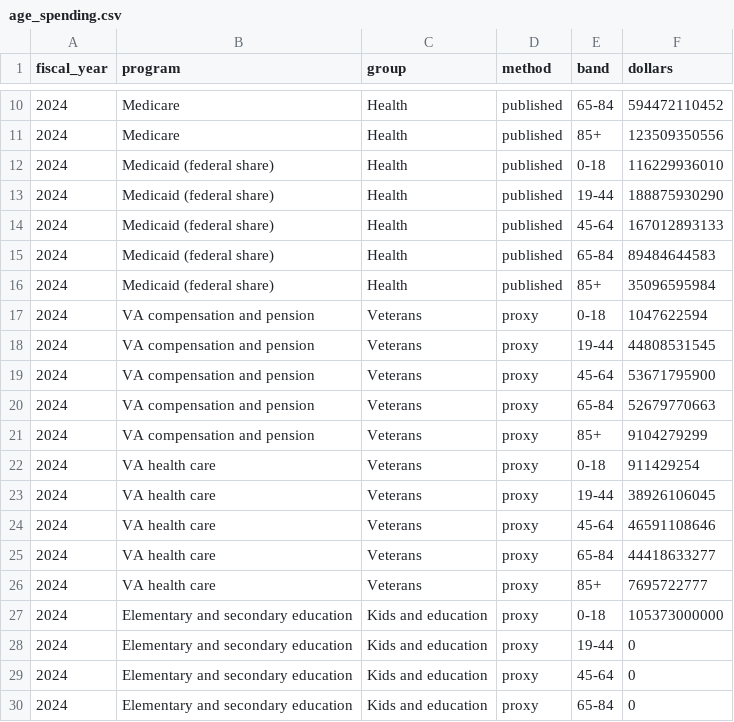
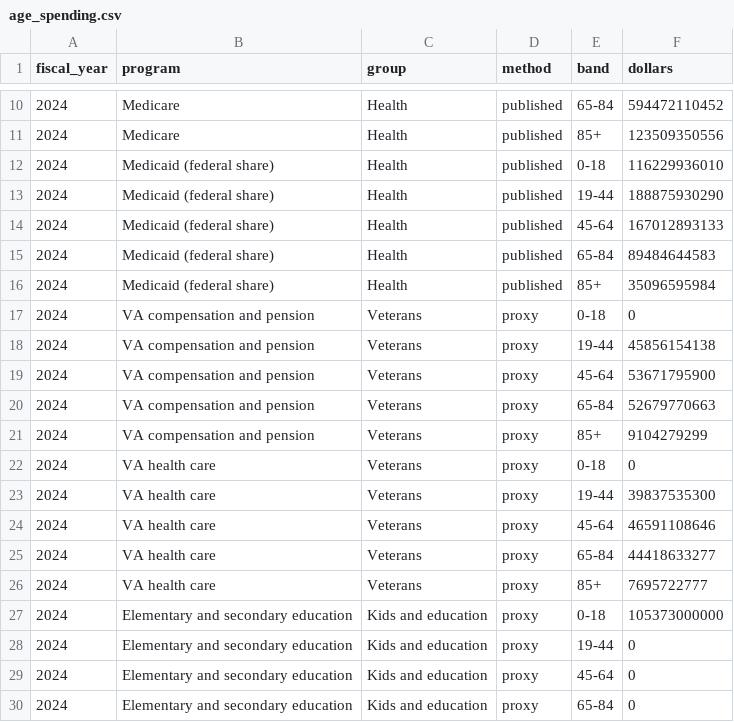
Before and after one commit to mckornfield/gov-transparency, a CSV file: data/processed/age_spending.csv, drawn as a sheet; only a part is shown, gaps mark what is left out.

```diff
--- a/data/processed/age_spending.csv
+++ b/data/processed/age_spending.csv
@@ -16,4 +16,4 @@ fiscal_year,program,group,method,band,dollars
 2024,Medicaid (federal share),Health,published,85+,35096595984
-2024,VA compensation and pension,Veterans,proxy,0-18,1047622594
-2024,VA compensation and pension,Veterans,proxy,19-44,44808531545
+2024,VA compensation and pension,Veterans,proxy,0-18,0
+2024,VA compensation and pension,Veterans,proxy,19-44,45856154138
 2024,VA compensation and pension,Veterans,proxy,45-64,53671795900
@@ -21,4 +21,4 @@ fiscal_year,program,group,method,band,dollars
 2024,VA compensation and pension,Veterans,proxy,85+,9104279299
-2024,VA health care,Veterans,proxy,0-18,911429254
-2024,VA health care,Veterans,proxy,19-44,38926106045
+2024,VA health care,Veterans,proxy,0-18,0
+2024,VA health care,Veterans,proxy,19-44,39837535300
 2024,VA health care,Veterans,proxy,45-64,46591108646
```
Also changed, not shown: 9 other files.
